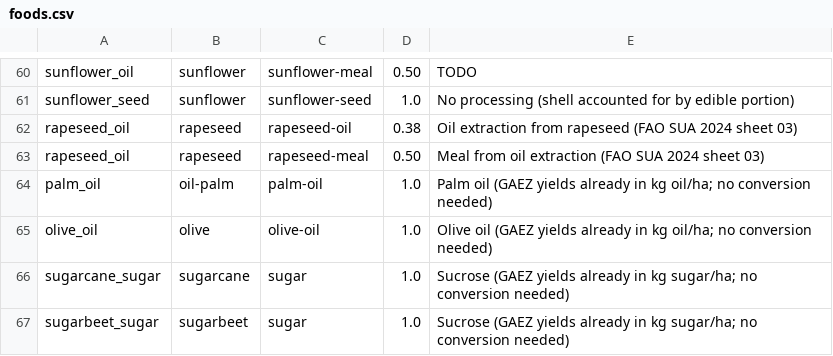
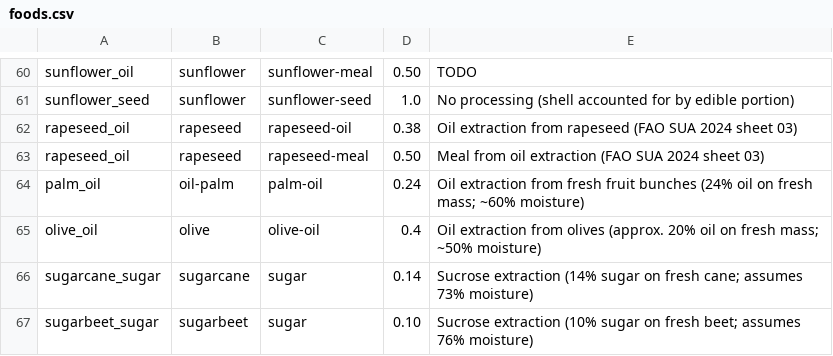
Before and after one commit to koen-vg/food-opt, a CSV file: data/foods.csv, drawn as a sheet; only a part is shown, gaps mark what is left out.

Commit message:
refactor: Manage yields, moisture content more carefully

```diff
--- a/data/foods.csv
+++ b/data/foods.csv
@@ -63,5 +63,5 @@ rapeseed_oil,rapeseed,rapeseed-oil,0.38,Oil extraction from rapeseed (FAO SUA 20
 rapeseed_oil,rapeseed,rapeseed-meal,0.50,Meal from oil extraction (FAO SUA 2024 sheet 03)
-palm_oil,oil-palm,palm-oil,1.0,Palm oil (GAEZ yields already in kg oil/ha; no conversion needed)
-olive_oil,olive,olive-oil,1.0,Olive oil (GAEZ yields already in kg oil/ha; no conversion needed)
-sugarcane_sugar,sugarcane,sugar,1.0,Sucrose (GAEZ yields already in kg sugar/ha; no conversion needed)
-sugarbeet_sugar,sugarbeet,sugar,1.0,Sucrose (GAEZ yields already in kg sugar/ha; no conversion needed)
+palm_oil,oil-palm,palm-oil,0.24,Oil extraction from fresh fruit bunches (24% oil on fresh mass; ~60% moisture)
+olive_oil,olive,olive-oil,0.4,Oil extraction from olives (approx. 20% oil on fresh mass; ~50% moisture)
+sugarcane_sugar,sugarcane,sugar,0.14,Sucrose extraction (14% sugar on fresh cane; assumes 73% moisture)
+sugarbeet_sugar,sugarbeet,sugar,0.10,Sucrose extraction (10% sugar on fresh beet; assumes 76% moisture)
```
Also changed, not shown: 8 other files.
